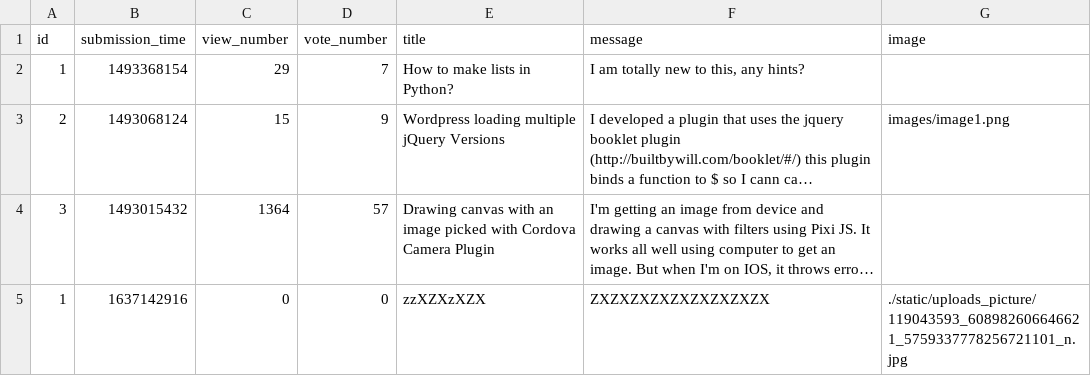
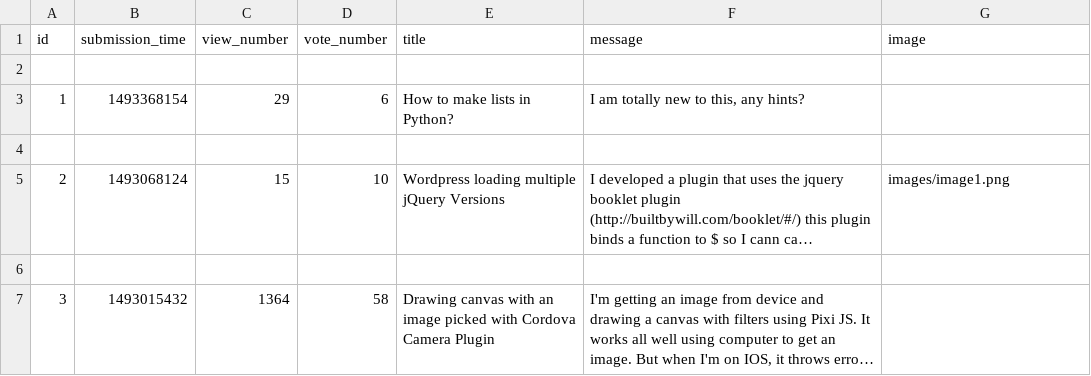
Before and after one commit to SebastianRyndak/Ask-Mate, a CSV file: sample_data/question.csv, drawn as a sheet; long unchanged cells end in …; removed rows and columns are numbered as before the commit, all else as after; the diff names each change by its address in the sheet, - before the commit and + after, or states it on an @@ line.

```diff
--- a/sample_data/question.csv
+++ b/sample_data/question.csv
+row 2: (empty)
-D3 (vote_number): 7
+D3 (vote_number): 6
+row 4: (empty)
-D5 (vote_number): 9
+D5 (vote_number): 10
+row 6: (empty)
-D7 (vote_number): 57
+D7 (vote_number): 58
-row 5: 1 | 1637142916 | 0 | 0 | zzXZXzXZX | ZXZXZXZXZXZXZXZXZX | ./static/uploads_picture/119043593_608982606646621_5759337778256721101_n.jpg
```
Also changed, not shown: 4 other files.
